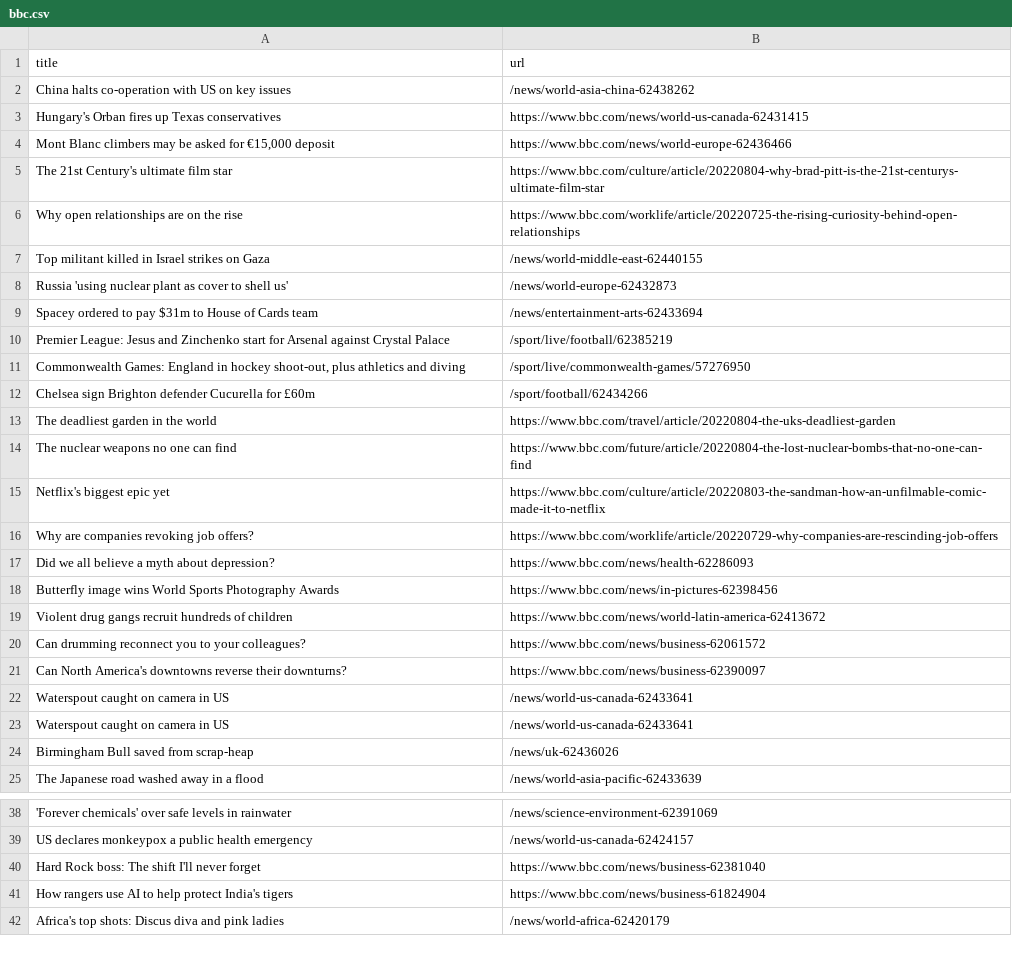
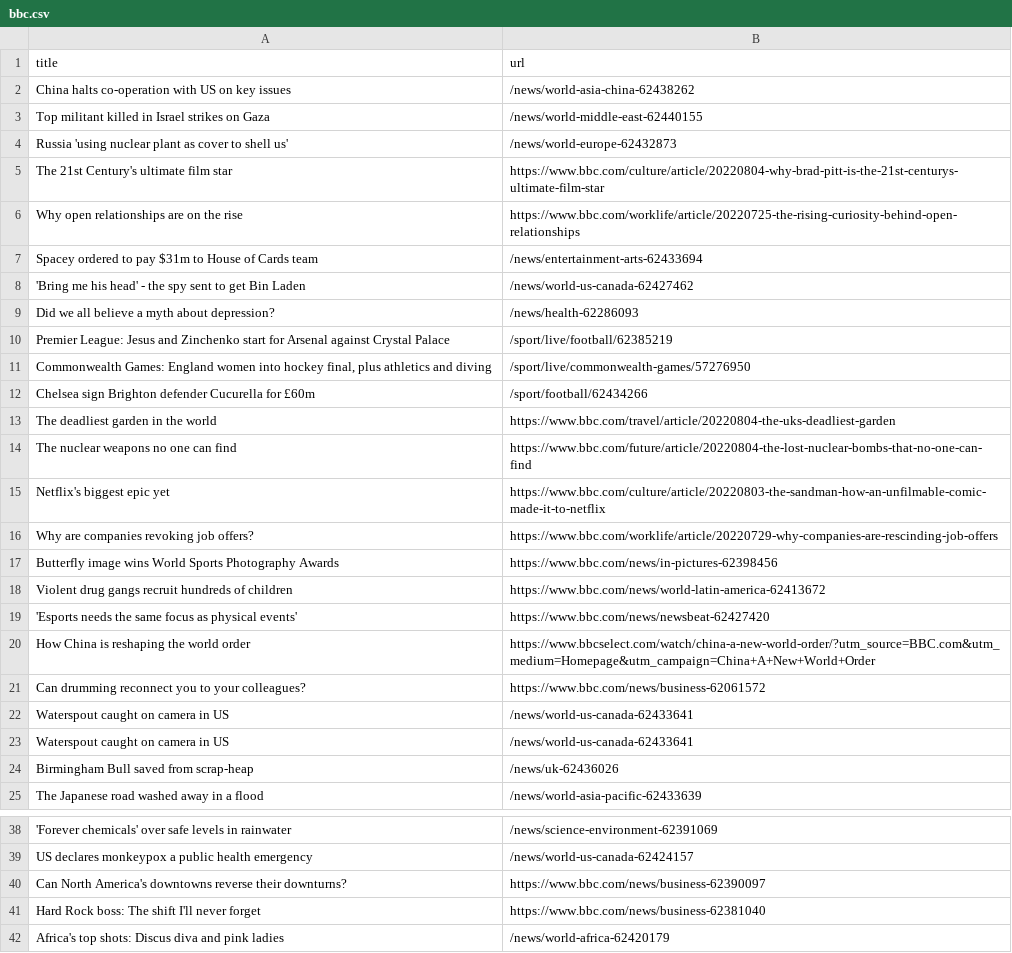
Before and after one commit to gabrielacarrasquillo/automatic-scraper-bbc, a CSV file: bbc.csv, drawn as a sheet; only a part is shown, gaps mark what is left out; removed rows and columns are numbered as before the commit, all else as after; the diff names each change by its address in the sheet, - before the commit and + after, or states it on an @@ line.

```diff
--- a/bbc.csv
+++ b/bbc.csv
-row 3: Hungary's Orban fires up Texas conservatives | https://www.bbc.com/news/world-us-canada-62431415
-row 4: Mont Blanc climbers may be asked for €15,000 deposit | https://www.bbc.com/news/world-europe-62436466
@@ row 7 moved to row 3: Top militant killed in Israel strikes on… @@
@@ row 8 moved to row 4: Russia 'using nuclear plant as cover to … @@
+row 8: 'Bring me his head' - the spy sent to get Bin Laden | /news/world-us-canada-62427462
+row 9: Did we all believe a myth about depression? | /news/health-62286093
-A11 (title): …Games: England in hockey shoot-out, plus athletics…
+A11 (title): …Games: England women into hockey final, plus athletics…
-row 17: Did we all believe a myth about depression? | https://www.bbc.com/news/health-62286093
+row 19: 'Esports needs the same focus as physical events' | https://www.bbc.com/news/newsbeat-62427420
+row 20: How China is reshaping the world order | https://www.bbcselect.com/watch/china-a-new-world-order/?utm_source=BBC.com&utm_medium=Homepage&utm_campaign=China+A+New+World+Order
@@ row 21 moved to row 40: Can North America's downtowns reverse th… @@
-row 41: How rangers use AI to help protect India's tigers | https://www.bbc.com/news/business-61824904
```
